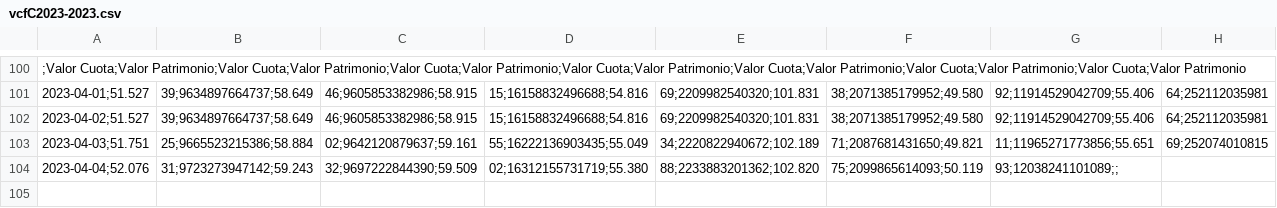
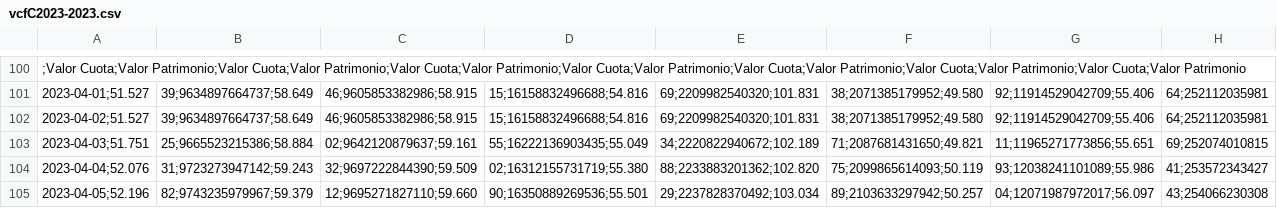
Before and after one commit to molivadatascience/WebScrapingMDS, a CSV file: producto90/vcfC2023-2023.csv, drawn as a sheet; only a part is shown, gaps mark what is left out; the diff names each change by its address in the sheet, - before the commit and + after, or states it on an @@ line.

```diff
--- a/producto90/vcfC2023-2023.csv
+++ b/producto90/vcfC2023-2023.csv
-G104: 93;12038241101089;;
+G104: 93;12038241101089;55.986
-H104: (empty)
+H104: 41;253572343427
+row 105: 2023-04-05;52.196 | 82;9743235979967;59.379 | 12;9695271827110;59.660 | 90;16350889269536;55.501 | 29;2237828370492;103.034 | 89;2103633297942;50.257 | 04;12071987972017;56.097 | 43;254066230308
```
Also changed, not shown: producto90/vcfA2023-2023.csv, producto90/vcfB2023-2023.csv, 2 other files.
